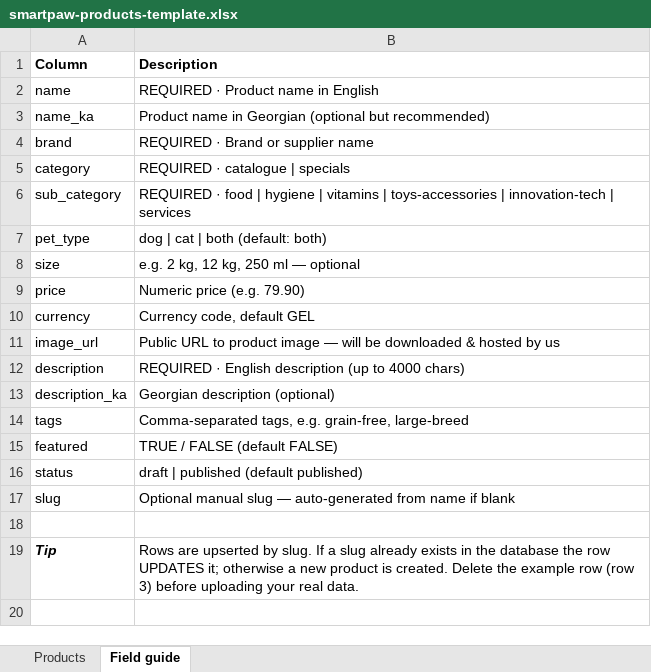
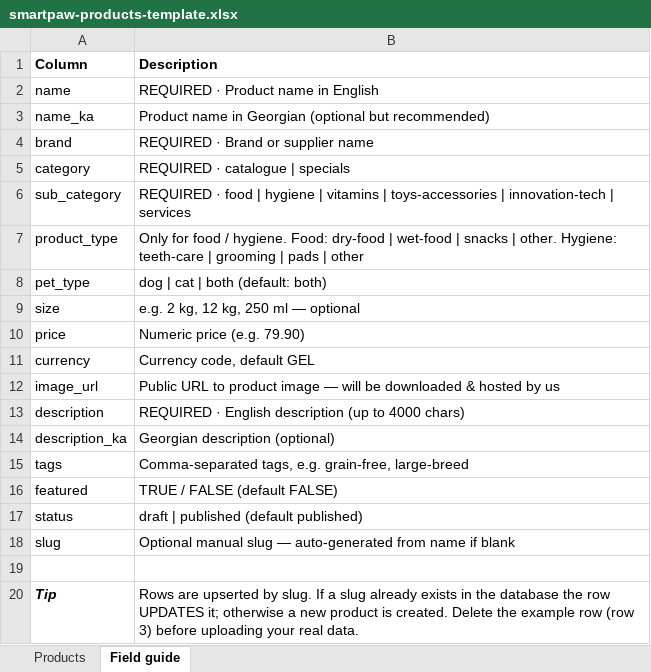
Before and after one commit to georgeabashidze-bot/GugaAbashidze, an Excel workbook: backend/uploads/public/smartpaw-products-template.xlsx, sheet Field guide, drawn as a sheet; values as stored, in another font and other column widths than the file's, no borders; the diff names each change by its address in the sheet, - before the commit and + after, or states it on an @@ line.

```diff
--- a/backend/uploads/public/smartpaw-products-template.xlsx (sheet Field guide)
+++ b/backend/uploads/public/smartpaw-products-template.xlsx (sheet Field guide)
+row 7: product_type | Only for food / hygiene. Food: dry-food | wet-food | snacks | other. Hygiene: teeth-care | grooming | pads | other
```
Also changed, not shown: sheet Products, 7 other files.
